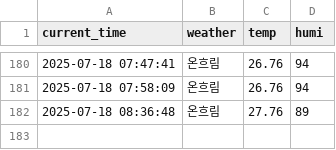
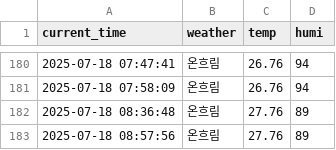
Before and after one commit to jaewoo01/seoul_weather_per_5m, a CSV file: seoul_weather.csv, drawn as a sheet; only a part is shown, gaps mark what is left out; the diff names each change by its address in the sheet, - before the commit and + after, or states it on an @@ line.

```diff
--- a/seoul_weather.csv
+++ b/seoul_weather.csv
+row 183: 2025-07-18 08:57:56 | 온흐림 | 27.76 | 89
```
